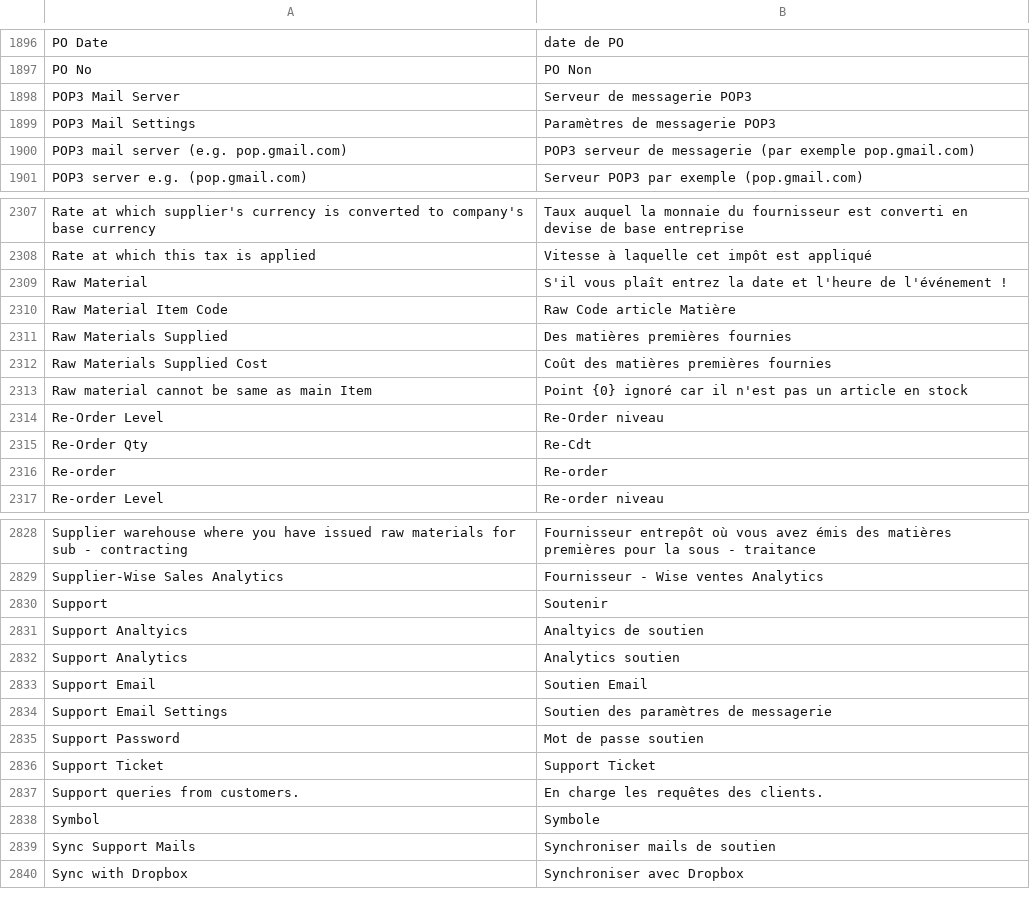
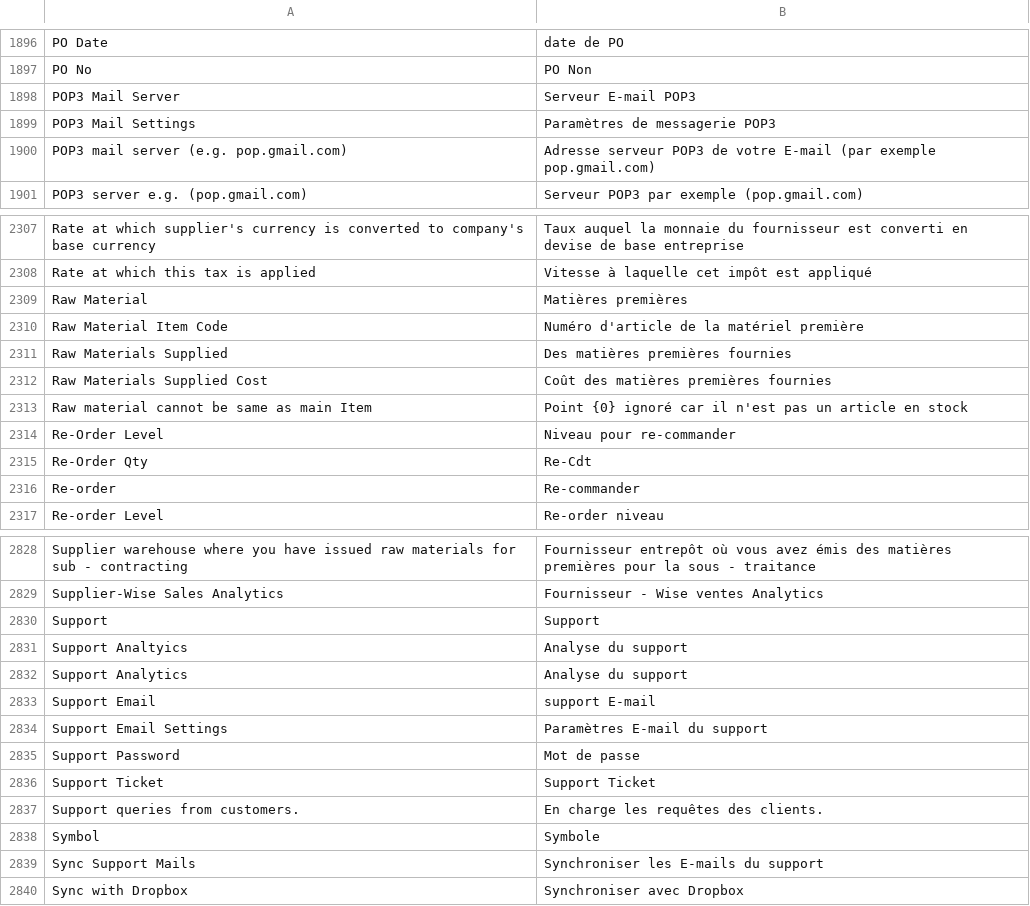
Before and after one commit to techyst-net/nexyst, a CSV file: erpnext/translations/fr.csv, drawn as a sheet; only a part is shown, gaps mark what is left out; the diff covers the shown part only.

```diff
--- a/erpnext/translations/fr.csv
+++ b/erpnext/translations/fr.csv
@@ -1898,5 +1898,5 @@ PO Date,date de PO
 PO No,PO Non
-POP3 Mail Server,Serveur de messagerie POP3
+POP3 Mail Server,Serveur E-mail POP3
 POP3 Mail Settings,Paramètres de messagerie POP3
-POP3 mail server (e.g. pop.gmail.com),POP3 serveur de messagerie (par exemple pop.gmail.com)
+POP3 mail server (e.g. pop.gmail.com),Adresse serveur POP3 de votre E-mail (par exemple pop.gmail.com)
 POP3 server e.g. (pop.gmail.com),Serveur POP3 par exemple (pop.gmail.com)
@@ -2309,4 +2309,4 @@ Rate at which supplier's currency is converted to company's base currency,Taux a
 Rate at which this tax is applied,Vitesse à laquelle cet impôt est appliqué
-Raw Material,S'il vous plaît entrez la date et l'heure de l'événement !
-Raw Material Item Code,Raw Code article Matière
+Raw Material,Matières premières
+Raw Material Item Code,Numéro d'article de la matériel première
 Raw Materials Supplied,Des matières premières fournies
@@ -2314,5 +2314,5 @@ Raw Materials Supplied Cost,Coût des matières premières fournies
 Raw material cannot be same as main Item,Point {0} ignoré car il n'est pas un article en stock
-Re-Order Level,Re-Order niveau
+Re-Order Level,Niveau pour re-commander
 Re-Order Qty,Re-Cdt
-Re-order,Re-order
+Re-order,Re-commander
 Re-order Level,Re-order niveau
@@ -2830,8 +2830,8 @@ Supplier warehouse where you have issued raw materials for sub - contracting,Fou
 Supplier-Wise Sales Analytics,Fournisseur - Wise ventes Analytics
-Support,Soutenir
-Support Analtyics,Analtyics de soutien
-Support Analytics,Analytics soutien
-Support Email,Soutien Email
-Support Email Settings,Soutien des paramètres de messagerie
-Support Password,Mot de passe soutien
+Support,Support
+Support Analtyics,Analyse du support
+Support Analytics,Analyse du support
+Support Email,support E-mail
+Support Email Settings,Paramètres E-mail du support
+Support Password,Mot de passe
 Support Ticket,Support Ticket
@@ -2839,3 +2839,3 @@ Support queries from customers.,En charge les requêtes des clients.
 Symbol,Symbole
-Sync Support Mails,Synchroniser mails de soutien
+Sync Support Mails,Synchroniser les E-mails du support
 Sync with Dropbox,Synchroniser avec Dropbox
```
Also changed, not shown: 17 edited cells elsewhere in this file, erpnext/translations/bs.csv, erpnext/translations/ca.csv, 6 other files.
